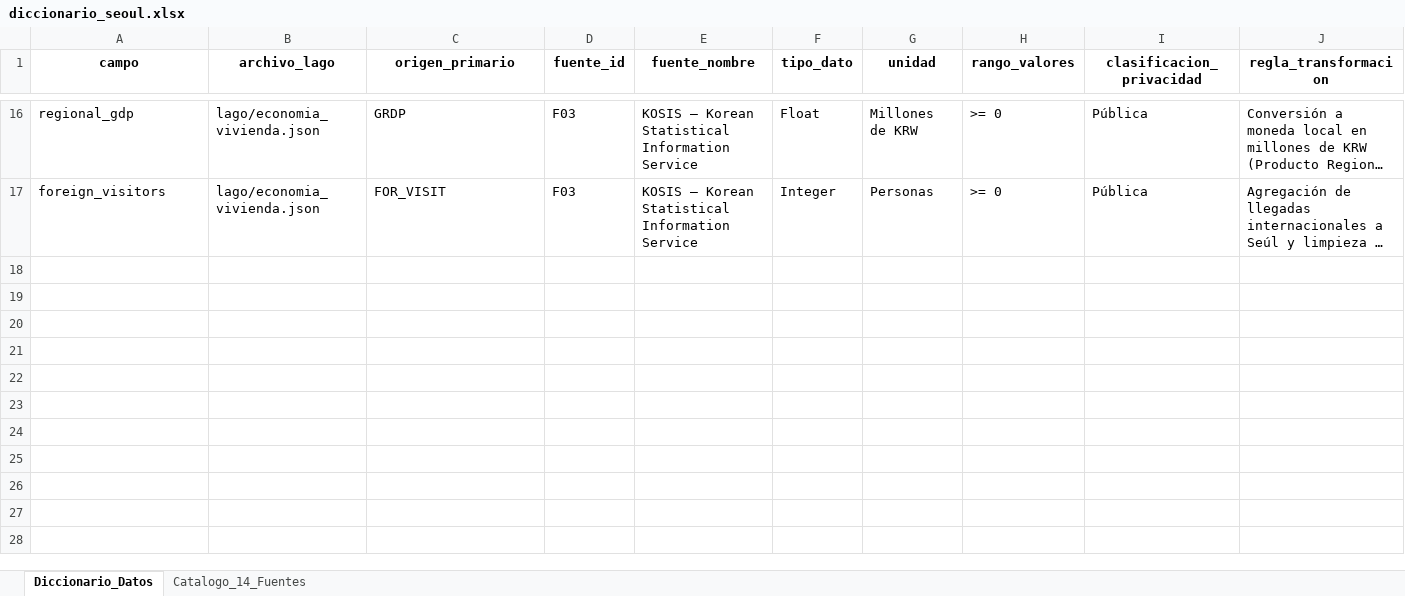
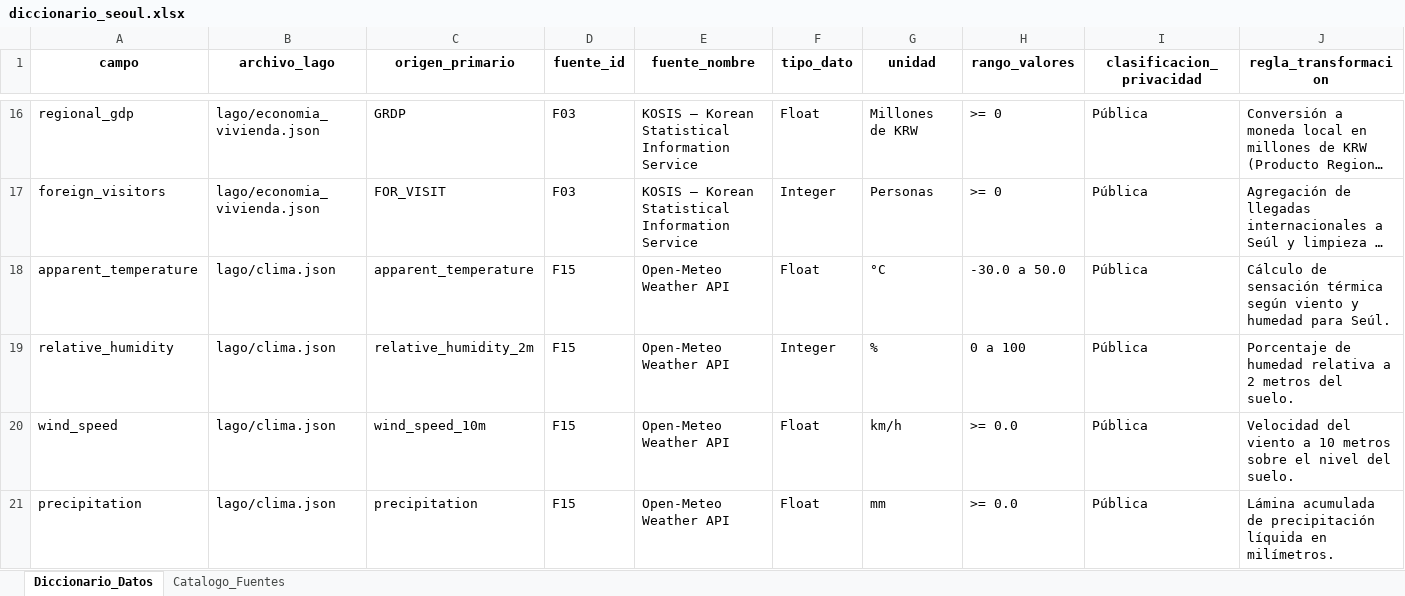
Before and after one commit to Emmanuel0930/Seoul, an Excel workbook: diccionario_seoul.xlsx, sheet Diccionario_Datos, drawn as a sheet; only a part is shown, gaps mark what is left out; long unchanged cells end in …; values as stored, in another font and other column widths than the file's, no borders; rows hold the shown columns only; the diff names each change by its address in the sheet, - before the commit and + after, or states it on an @@ line.

Commit message:
feat: integrate Open-Meteo weather API and add web dashboard assets

```diff
--- a/diccionario_seoul.xlsx (sheet Diccionario_Datos)
+++ b/diccionario_seoul.xlsx (sheet Diccionario_Datos)
-sheet tab: Catalogo_14_Fuentes
+sheet tab: Catalogo_Fuentes
+row 18: apparent_temperature | lago/clima.json | apparent_temperature | F15 | Open-Meteo Weather API | Float | °C | -30.0 a 50.0 | Pública | Cálculo de sensación térmica según viento y humedad para Seúl.
+row 19: relative_humidity | lago/clima.json | relative_humidity_2m | F15 | Open-Meteo Weather API | Integer | % | 0 a 100 | Pública | Porcentaje de humedad relativa a 2 metros del suelo.
+row 20: wind_speed | lago/clima.json | wind_speed_10m | F15 | Open-Meteo Weather API | Float | km/h | >= 0.0 | Pública | Velocidad del viento a 10 metros sobre el nivel del suelo.
+row 21: precipitation | lago/clima.json | precipitation | F15 | Open-Meteo Weather API | Float | mm | >= 0.0 | Pública | Lámina acumulada de precipitación líquida en milímetros.
```
Also changed, not shown: sheet Catalogo_Fuentes, 9 other files.
